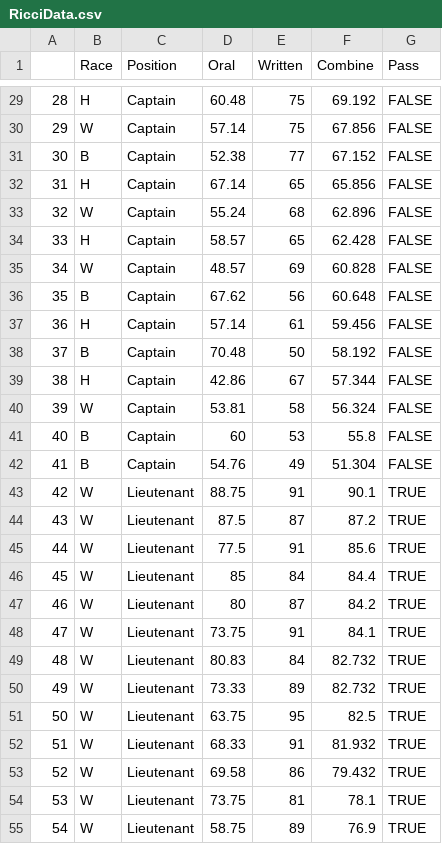
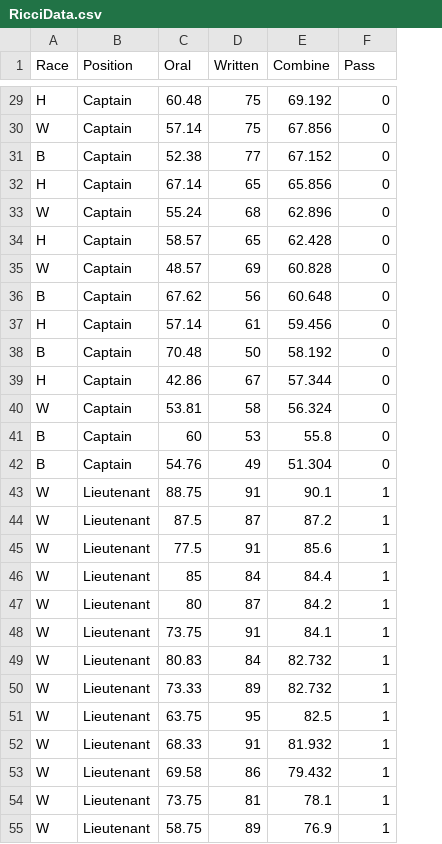
Before and after one commit to attapol/typ-stats, a CSV file: datasets/RicciData.csv, drawn as a sheet; only a part is shown, gaps mark what is left out; removed rows and columns are numbered as before the commit, all else as after; the diff covers the shown part only; the diff names each change by its address in the sheet, - before the commit and + after, or states it on an @@ line.

```diff
--- a/datasets/RicciData.csv
+++ b/datasets/RicciData.csv
-column A, rows 29-55: 28 | 29 | 30 | 31 | 32 | 33 | 34 | 35 | 36 | 37 | 38 | 39 | 40 | 41 | 42 | 43 | 44 | 45 | 46 | 47 | 48 | 49 | 50 | 51 | 52 | 53 | 54
-F29:F42 (Pass): FALSE
+F29:F42 (Pass): 0
-F43:F55 (Pass): TRUE
+F43:F55 (Pass): 1
```
Also changed, not shown: 91 edited cells elsewhere in this file.
